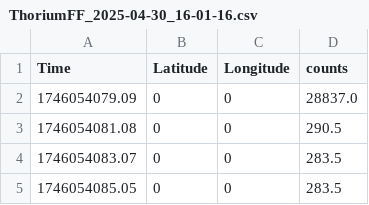
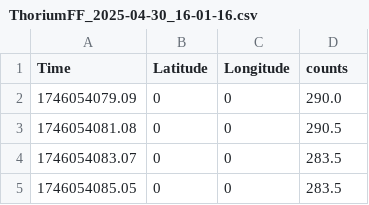
Before and after one commit to ryankang2313/E11_Ryan_Liam_Hatoon, a CSV file: ThoriumFF_2025-04-30_16-01-16.csv, drawn as a sheet; only a part is shown.

Commit message:
Update ThoriumFF_2025-04-30_16-01-16.csv

```diff
--- a/ThoriumFF_2025-04-30_16-01-16.csv
+++ b/ThoriumFF_2025-04-30_16-01-16.csv
@@ -1,3 +1,3 @@
 Time,Latitude,Longitude,counts
-1746054079.09,0,0,28837.0
+1746054079.09,0,0,290.0
 1746054081.08,0,0,290.5
```
